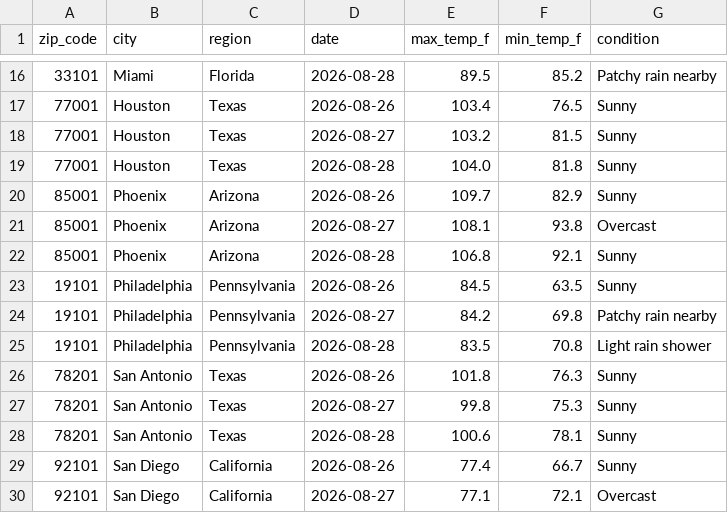
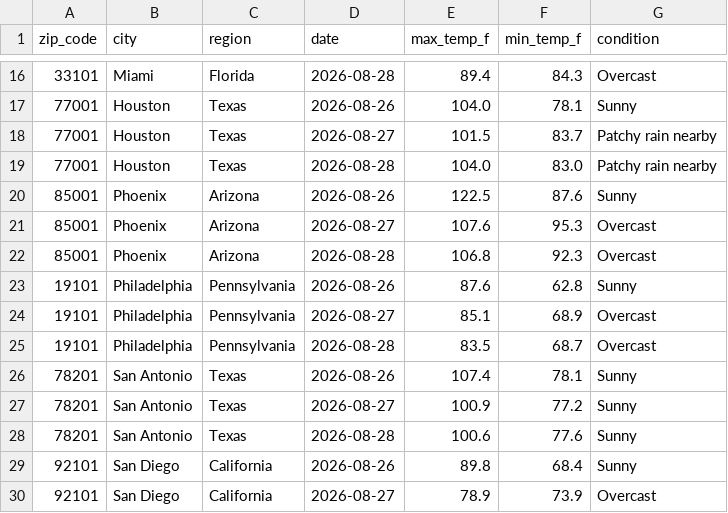
Before and after one commit to djain2905/weather-api-pipeline, a CSV file: weather_data.csv, drawn as a sheet; only a part is shown, gaps mark what is left out; the diff covers the shown part only.

```diff
--- a/weather_data.csv
+++ b/weather_data.csv
@@ -16,15 +16,15 @@ zip_code,city,region,date,max_temp_f,min_temp_f,condition
-33101,Miami,Florida,2026-08-28,89.5,85.2,Patchy rain nearby
-77001,Houston,Texas,2026-08-26,103.4,76.5,Sunny
-77001,Houston,Texas,2026-08-27,103.2,81.5,Sunny
-77001,Houston,Texas,2026-08-28,104.0,81.8,Sunny
-85001,Phoenix,Arizona,2026-08-26,109.7,82.9,Sunny
-85001,Phoenix,Arizona,2026-08-27,108.1,93.8,Overcast
-85001,Phoenix,Arizona,2026-08-28,106.8,92.1,Sunny
-19101,Philadelphia,Pennsylvania,2026-08-26,84.5,63.5,Sunny
-19101,Philadelphia,Pennsylvania,2026-08-27,84.2,69.8,Patchy rain nearby
-19101,Philadelphia,Pennsylvania,2026-08-28,83.5,70.8,Light rain shower
-78201,San Antonio,Texas,2026-08-26,101.8,76.3,Sunny
-78201,San Antonio,Texas,2026-08-27,99.8,75.3,Sunny
-78201,San Antonio,Texas,2026-08-28,100.6,78.1,Sunny
-92101,San Diego,California,2026-08-26,77.4,66.7,Sunny
-92101,San Diego,California,2026-08-27,77.1,72.1,Overcast
+33101,Miami,Florida,2026-08-28,89.4,84.3,Overcast
+77001,Houston,Texas,2026-08-26,104.0,78.1,Sunny
+77001,Houston,Texas,2026-08-27,101.5,83.7,Patchy rain nearby
+77001,Houston,Texas,2026-08-28,104.0,83.0,Patchy rain nearby
+85001,Phoenix,Arizona,2026-08-26,122.5,87.6,Sunny
+85001,Phoenix,Arizona,2026-08-27,107.6,95.3,Overcast
+85001,Phoenix,Arizona,2026-08-28,106.8,92.3,Overcast
+19101,Philadelphia,Pennsylvania,2026-08-26,87.6,62.8,Sunny
+19101,Philadelphia,Pennsylvania,2026-08-27,85.1,68.9,Overcast
+19101,Philadelphia,Pennsylvania,2026-08-28,83.5,68.7,Overcast
+78201,San Antonio,Texas,2026-08-26,107.4,78.1,Sunny
+78201,San Antonio,Texas,2026-08-27,100.9,77.2,Sunny
+78201,San Antonio,Texas,2026-08-28,100.6,77.6,Sunny
+92101,San Diego,California,2026-08-26,89.8,68.4,Sunny
+92101,San Diego,California,2026-08-27,78.9,73.9,Overcast
```
Also changed, not shown: 92 edited cells elsewhere in this file.
